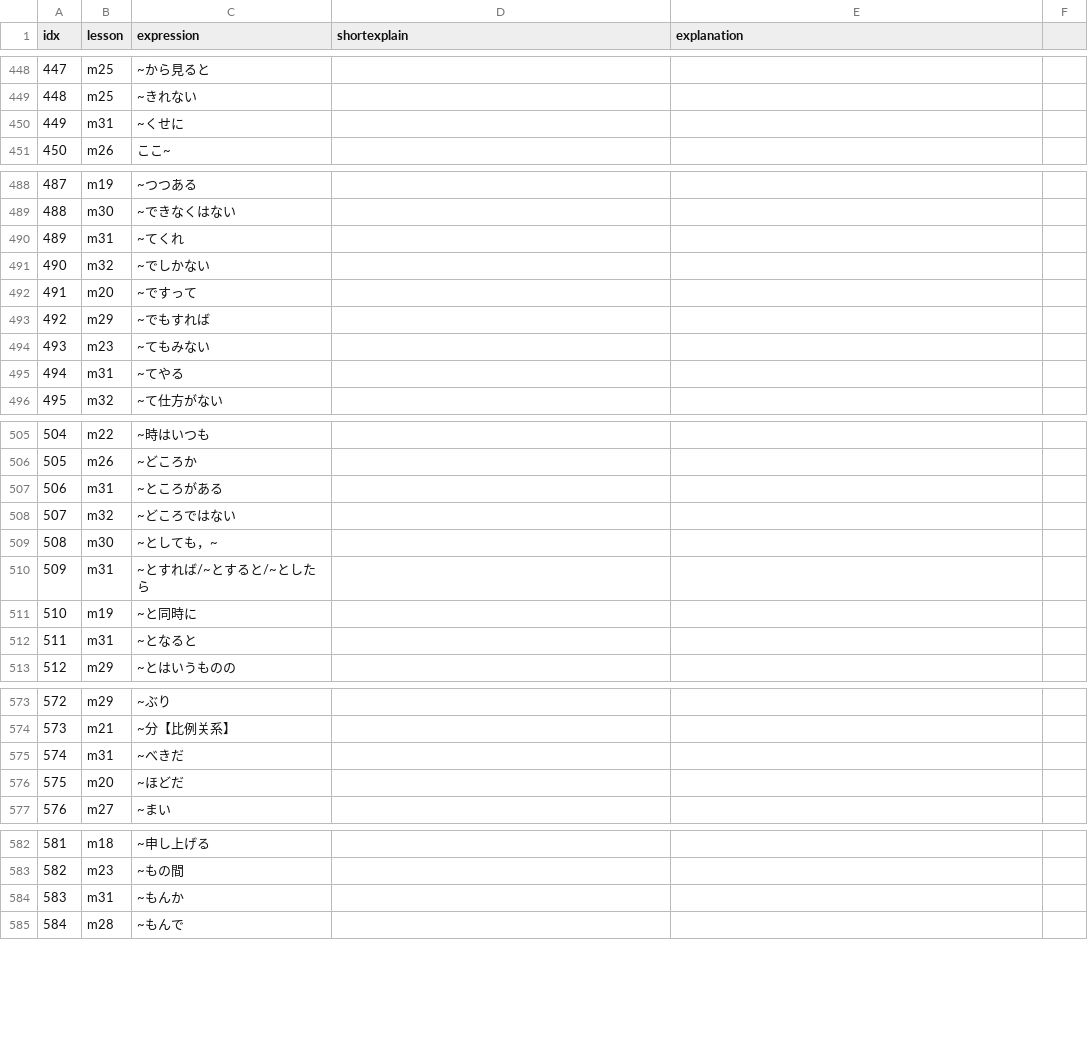
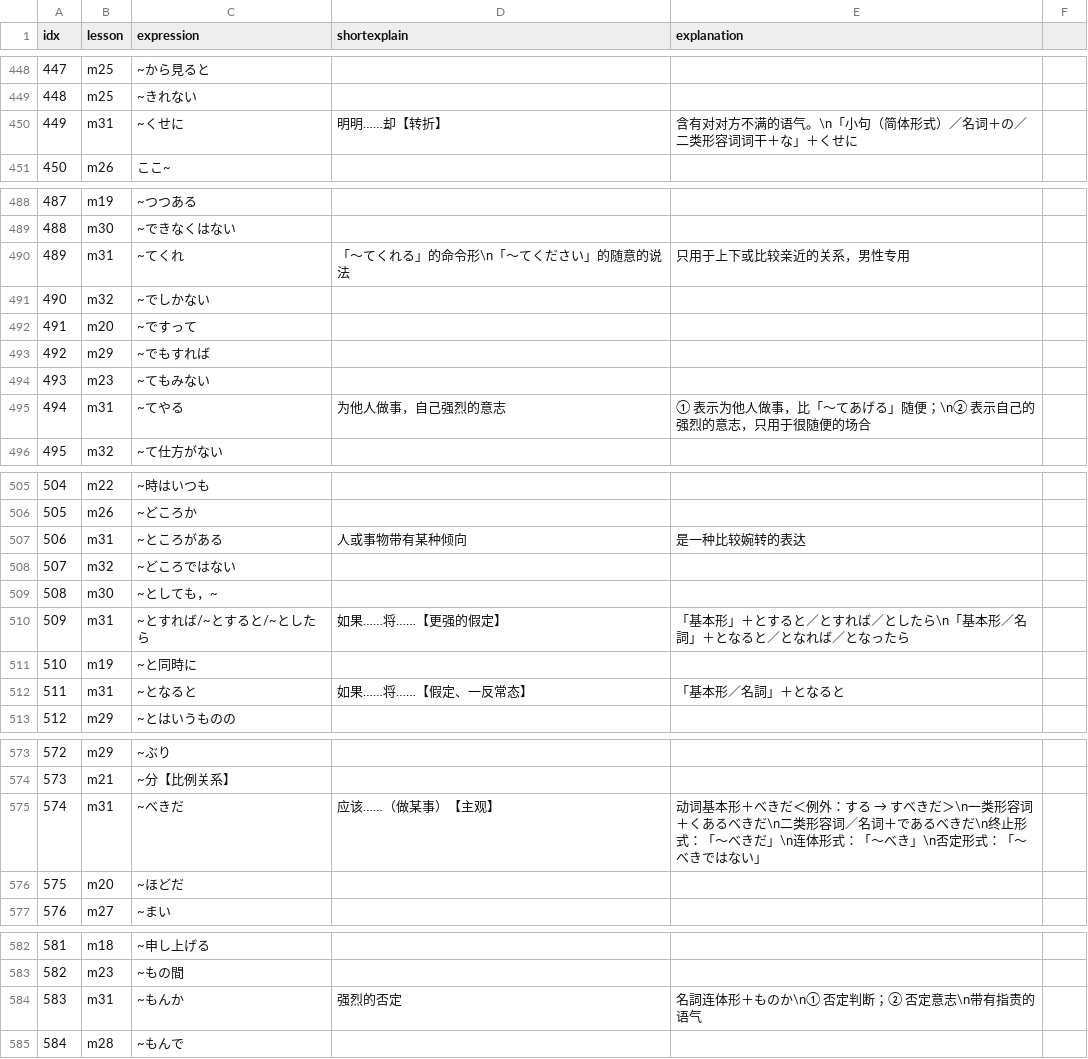
Before and after one commit to wizicer/LearnJapan, a CSV file: _data/grammar.csv, drawn as a sheet; only a part is shown, gaps mark what is left out; the diff covers the shown part only.

Commit message:
learned m31

```diff
--- a/_data/grammar.csv
+++ b/_data/grammar.csv
@@ -449,3 +449,3 @@ idx,lesson,expression,shortexplain,explanation
 448 , m25     , ~きれない                                     ,  ,
-449 , m31     , ~くせに                                       ,  ,
+449 , m31     , ~くせに                                       , 明明……却【转折】 , 含有对对方不满的语气。\n「小句（简体形式）／名词＋の／二类形容词词干＋な」＋くせに
 450 , m26     , ここ~                                         ,  ,
@@ -489,3 +489,3 @@ idx,lesson,expression,shortexplain,explanation
 488 , m30     , ~できなくはない                               ,  ,
-489 , m31     , ~てくれ                                       ,  ,
+489 , m31     , ~てくれ                                       , 「～てくれる」的命令形\n「～てください」的随意的说法 , 只用于上下或比较亲近的关系，男性专用
 490 , m32     , ~でしかない                                   ,  ,
@@ -494,3 +494,3 @@ idx,lesson,expression,shortexplain,explanation
 493 , m23     , ~てもみない                                   ,  ,
-494 , m31     , ~てやる                                       ,  ,
+494 , m31     , ~てやる                                       , 为他人做事，自己强烈的意志 , ① 表示为他人做事，比「～てあげる」随便；\n② 表示自己的强烈的意志，只用于很随便的场合
 495 , m32     , ~て仕方がない                                 ,  ,
@@ -506,8 +506,8 @@ idx,lesson,expression,shortexplain,explanation
 505 , m26     , ~どころか                                     ,  ,
-506 , m31     , ~ところがある                                 ,  ,
+506 , m31     , ~ところがある                                 , 人或事物带有某种倾向, 是一种比较婉转的表达
 507 , m32     , ~どころではない                               ,  ,
 508 , m30     , ~としても，~                                  ,  ,
-509 , m31     , ~とすれば/~とすると/~としたら                 ,  ,
+509 , m31     , ~とすれば/~とすると/~としたら                 , 如果……将……【更强的假定】 , 「基本形」＋とすると／とすれば／としたら\n「基本形／名詞」＋となると／となれば／となったら
 510 , m19     , ~と同時に                                     ,  ,
-511 , m31     , ~となると                                     ,  ,
+511 , m31     , ~となると                                     , 如果……将……【假定、一反常态】 , 「基本形／名詞」＋となると
 512 , m29     , ~とはいうものの                               ,  ,
@@ -574,3 +574,3 @@ idx,lesson,expression,shortexplain,explanation
 573 , m21     , ~分【比例关系】                               ,  ,
-574 , m31     , ~べきだ                                       ,  ,
+574 , m31     , ~べきだ                                       , 应该……（做某事）【主观】, 动词基本形＋べきだ＜例外：する → すべきだ＞\n一类形容词＋くあるべきだ\n二类形容词／名词＋であるべきだ\n终止形式：「～べきだ」\n连体形式：「～べき」\n否定形式：「～べきではない」
 575 , m20     , ~ほどだ                                       ,  ,
@@ -583,3 +583,3 @@ idx,lesson,expression,shortexplain,explanation
 582 , m23     , ~もの間                                       ,  ,
-583 , m31     , ~もんか                                       ,  ,
+583 , m31     , ~もんか                                       , 强烈的否定, 名詞连体形＋ものか\n① 否定判断；② 否定意志\n带有指责的语气
 584 , m28     , ~もんで                                       ,  ,
```
Also changed, not shown: 2 edited cells elsewhere in this file.
